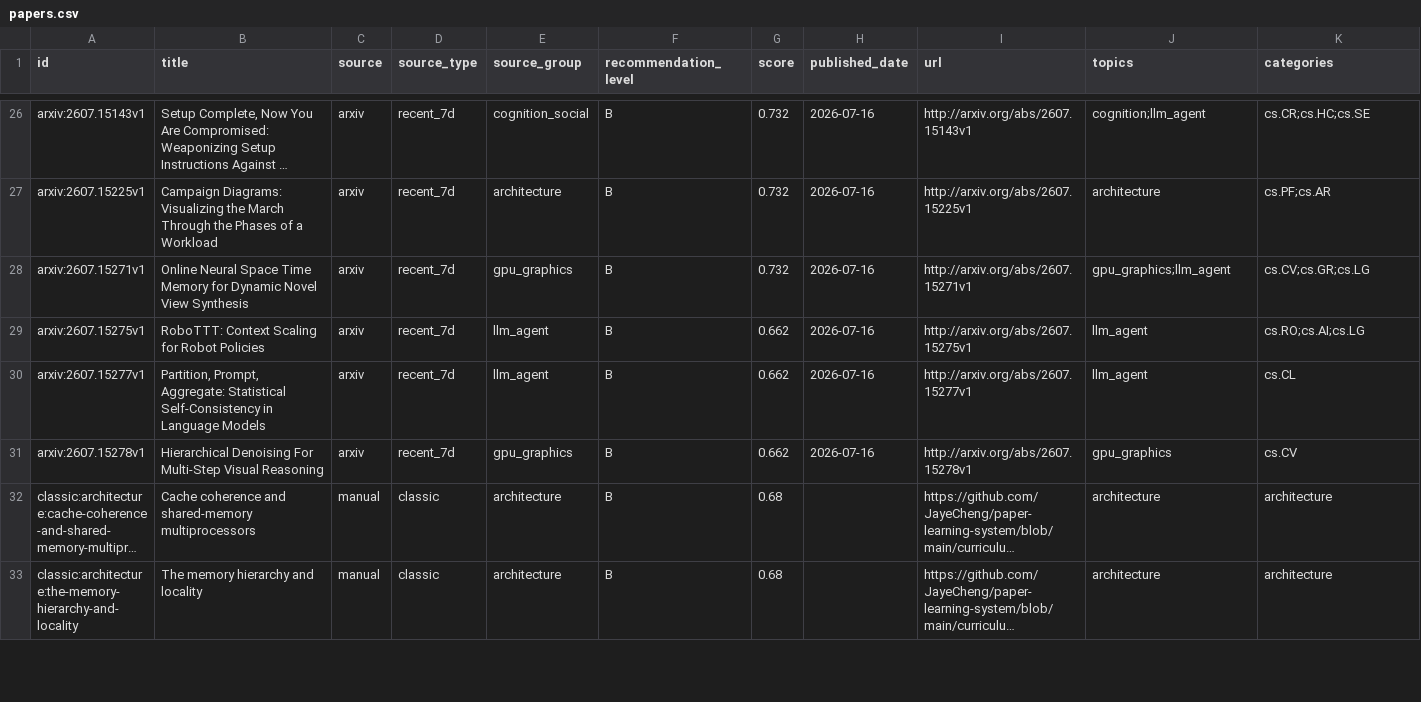
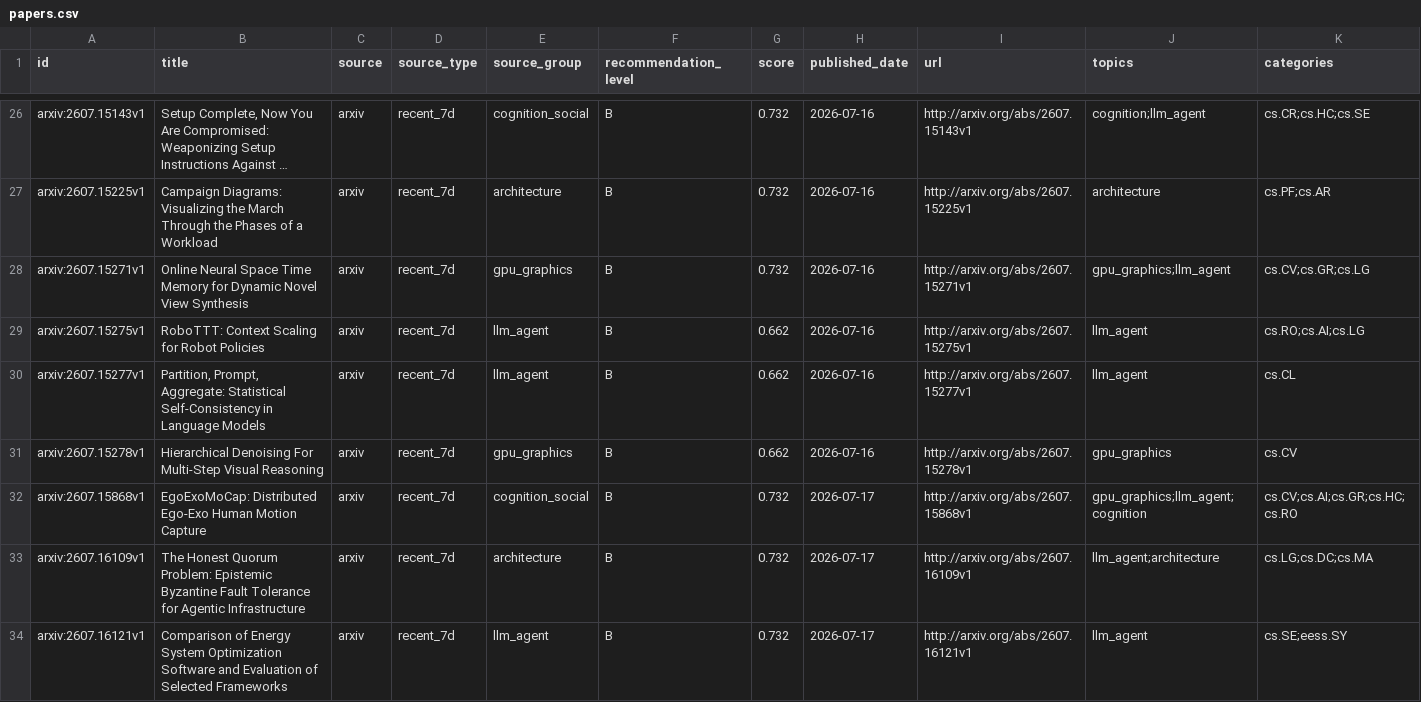
Before and after one commit to JayeCheng/paper-learning-system, a CSV file: data/exports/papers.csv, drawn as a sheet; only a part is shown, gaps mark what is left out; the shorter side is filled out with more unchanged rows; long unchanged cells end in …; rows hold the shown columns only; the diff covers the shown part only; the diff names each change by its address in the sheet, - before the commit and + after, or states it on an @@ line.

```diff
--- a/data/exports/papers.csv
+++ b/data/exports/papers.csv
+row 32: arxiv:2607.15868v1 | EgoExoMoCap: Distributed Ego-Exo Human Motion Capture | arxiv | recent_7d | cognition_social | B | 0.732 | 2026-07-17 | http://arxiv.org/abs/2607.15868v1 | gpu_graphics;llm_agent;cognition | cs.CV;cs.AI;cs.GR;cs.HC;cs.RO
+row 33: arxiv:2607.16109v1 | The Honest Quorum Problem: Epistemic Byzantine Fault Tolerance for Agentic Infrastructure | arxiv | recent_7d | architecture | B | 0.732 | 2026-07-17 | http://arxiv.org/abs/2607.16109v1 | llm_agent;architecture | cs.LG;cs.DC;cs.MA
+row 34: arxiv:2607.16121v1 | Comparison of Energy System Optimization Software and Evaluation of Selected Frameworks | arxiv | recent_7d | llm_agent | B | 0.732 | 2026-07-17 | http://arxiv.org/abs/2607.16121v1 | llm_agent | cs.SE;eess.SY
```
Also changed, not shown: 3 added rows elsewhere in this file, data/exports/daily_papers.csv, data/exports/reading_status.csv, 12 other files.
